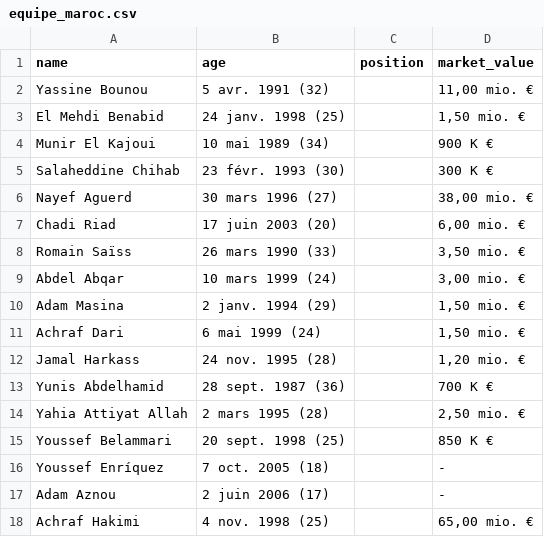
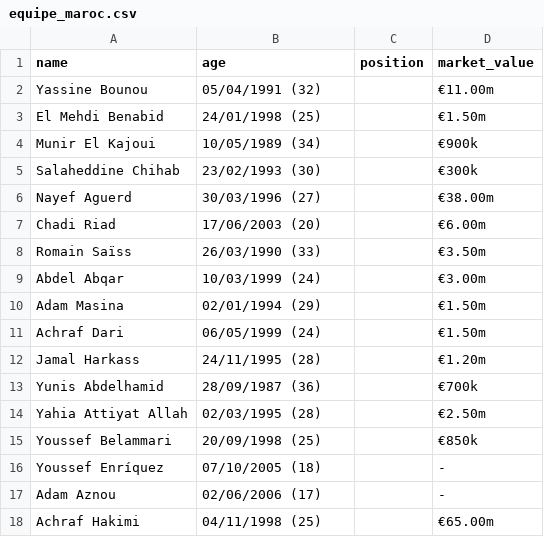
Before and after one commit to XaMiNeZH/S1CNIPY-Web-Scraping-Seance-11-12, a CSV file: equipe_maroc.csv, drawn as a sheet; only a part is shown; the diff covers the shown part only.

Commit message:
Generate the csv data file from the scrapping

```diff
--- a/equipe_maroc.csv
+++ b/equipe_maroc.csv
@@ -1,18 +1,18 @@
 name,age,position,market_value
-Yassine Bounou,5 avr. 1991 (32),,"11,00 mio. €"
-El Mehdi Benabid,24 janv. 1998 (25),,"1,50 mio. €"
-Munir El Kajoui,10 mai 1989 (34),,900 K €
-Salaheddine Chihab,23 févr. 1993 (30),,300 K €
-Nayef Aguerd,30 mars 1996 (27),,"38,00 mio. €"
-Chadi Riad,17 juin 2003 (20),,"6,00 mio. €"
-Romain Saïss,26 mars 1990 (33),,"3,50 mio. €"
-Abdel Abqar,10 mars 1999 (24),,"3,00 mio. €"
-Adam Masina,2 janv. 1994 (29),,"1,50 mio. €"
-Achraf Dari,6 mai 1999 (24),,"1,50 mio. €"
-Jamal Harkass,24 nov. 1995 (28),,"1,20 mio. €"
-Yunis Abdelhamid,28 sept. 1987 (36),,700 K €
-Yahia Attiyat Allah,2 mars 1995 (28),,"2,50 mio. €"
-Youssef Belammari,20 sept. 1998 (25),,850 K €
-Youssef Enríquez,7 oct. 2005 (18),,-
-Adam Aznou,2 juin 2006 (17),,-
-Achraf Hakimi,4 nov. 1998 (25),,"65,00 mio. €"
+Yassine Bounou,05/04/1991 (32),,€11.00m
+El Mehdi Benabid,24/01/1998 (25),,€1.50m
+Munir El Kajoui,10/05/1989 (34),,€900k
+Salaheddine Chihab,23/02/1993 (30),,€300k
+Nayef Aguerd,30/03/1996 (27),,€38.00m
+Chadi Riad,17/06/2003 (20),,€6.00m
+Romain Saïss,26/03/1990 (33),,€3.50m
+Abdel Abqar,10/03/1999 (24),,€3.00m
+Adam Masina,02/01/1994 (29),,€1.50m
+Achraf Dari,06/05/1999 (24),,€1.50m
+Jamal Harkass,24/11/1995 (28),,€1.20m
+Yunis Abdelhamid,28/09/1987 (36),,€700k
+Yahia Attiyat Allah,02/03/1995 (28),,€2.50m
+Youssef Belammari,20/09/1998 (25),,€850k
+Youssef Enríquez,07/10/2005 (18),,-
+Adam Aznou,02/06/2006 (17),,-
+Achraf Hakimi,04/11/1998 (25),,€65.00m
```
Also changed, not shown: 52 edited cells elsewhere in this file.
